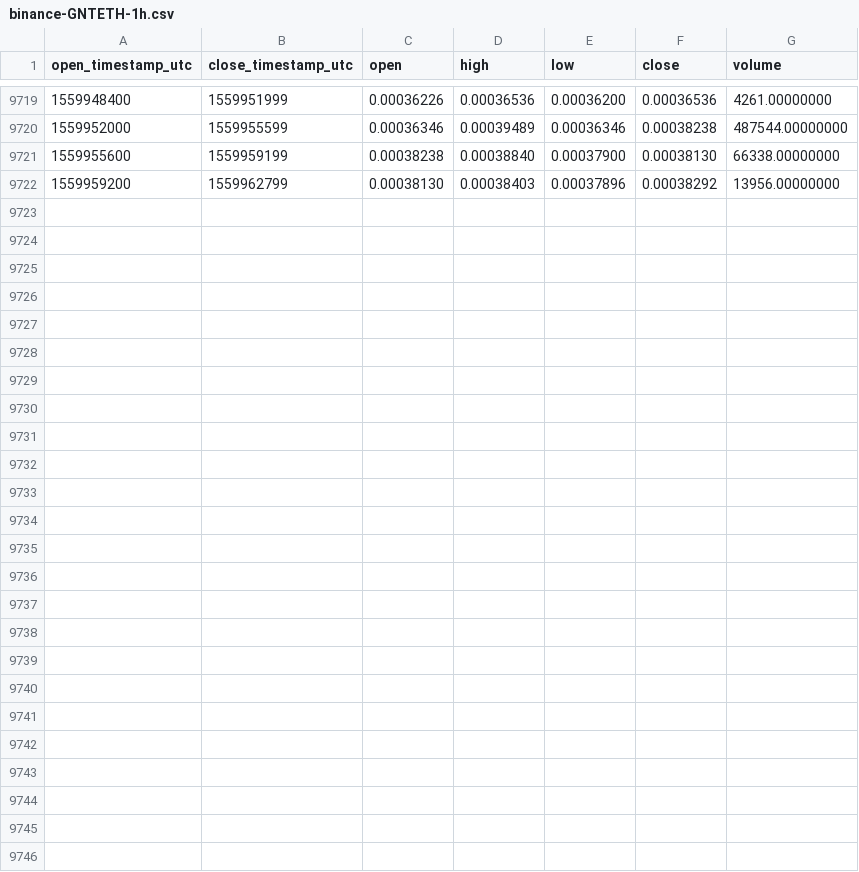
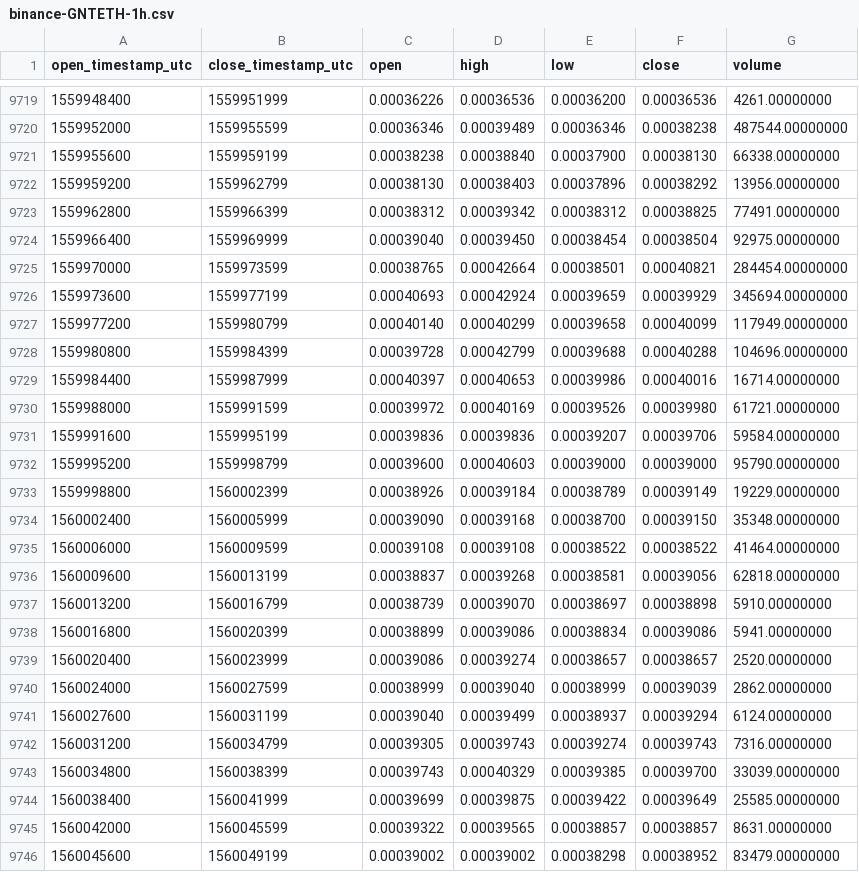
Before and after one commit to cryptobigbro/binance-GNTETH, a CSV file: binance-GNTETH-1h.csv, drawn as a sheet; only a part is shown, gaps mark what is left out; the diff names each change by its address in the sheet, - before the commit and + after, or states it on an @@ line.

Commit message:
Update OHLCV data.

```diff
--- a/binance-GNTETH-1h.csv
+++ b/binance-GNTETH-1h.csv
+row 9723: 1559962800 | 1559966399 | 0.00038312 | 0.00039342 | 0.00038312 | 0.00038825 | 77491.00000000
+row 9724: 1559966400 | 1559969999 | 0.00039040 | 0.00039450 | 0.00038454 | 0.00038504 | 92975.00000000
+row 9725: 1559970000 | 1559973599 | 0.00038765 | 0.00042664 | 0.00038501 | 0.00040821 | 284454.00000000
+row 9726: 1559973600 | 1559977199 | 0.00040693 | 0.00042924 | 0.00039659 | 0.00039929 | 345694.00000000
+row 9727: 1559977200 | 1559980799 | 0.00040140 | 0.00040299 | 0.00039658 | 0.00040099 | 117949.00000000
+row 9728: 1559980800 | 1559984399 | 0.00039728 | 0.00042799 | 0.00039688 | 0.00040288 | 104696.00000000
+row 9729: 1559984400 | 1559987999 | 0.00040397 | 0.00040653 | 0.00039986 | 0.00040016 | 16714.00000000
+row 9730: 1559988000 | 1559991599 | 0.00039972 | 0.00040169 | 0.00039526 | 0.00039980 | 61721.00000000
+row 9731: 1559991600 | 1559995199 | 0.00039836 | 0.00039836 | 0.00039207 | 0.00039706 | 59584.00000000
+row 9732: 1559995200 | 1559998799 | 0.00039600 | 0.00040603 | 0.00039000 | 0.00039000 | 95790.00000000
+row 9733: 1559998800 | 1560002399 | 0.00038926 | 0.00039184 | 0.00038789 | 0.00039149 | 19229.00000000
+row 9734: 1560002400 | 1560005999 | 0.00039090 | 0.00039168 | 0.00038700 | 0.00039150 | 35348.00000000
+row 9735: 1560006000 | 1560009599 | 0.00039108 | 0.00039108 | 0.00038522 | 0.00038522 | 41464.00000000
+row 9736: 1560009600 | 1560013199 | 0.00038837 | 0.00039268 | 0.00038581 | 0.00039056 | 62818.00000000
+row 9737: 1560013200 | 1560016799 | 0.00038739 | 0.00039070 | 0.00038697 | 0.00038898 | 5910.00000000
+row 9738: 1560016800 | 1560020399 | 0.00038899 | 0.00039086 | 0.00038834 | 0.00039086 | 5941.00000000
+row 9739: 1560020400 | 1560023999 | 0.00039086 | 0.00039274 | 0.00038657 | 0.00038657 | 2520.00000000
+row 9740: 1560024000 | 1560027599 | 0.00038999 | 0.00039040 | 0.00038999 | 0.00039039 | 2862.00000000
+row 9741: 1560027600 | 1560031199 | 0.00039040 | 0.00039499 | 0.00038937 | 0.00039294 | 6124.00000000
+row 9742: 1560031200 | 1560034799 | 0.00039305 | 0.00039743 | 0.00039274 | 0.00039743 | 7316.00000000
+row 9743: 1560034800 | 1560038399 | 0.00039743 | 0.00040329 | 0.00039385 | 0.00039700 | 33039.00000000
+row 9744: 1560038400 | 1560041999 | 0.00039699 | 0.00039875 | 0.00039422 | 0.00039649 | 25585.00000000
+row 9745: 1560042000 | 1560045599 | 0.00039322 | 0.00039565 | 0.00038857 | 0.00038857 | 8631.00000000
+row 9746: 1560045600 | 1560049199 | 0.00039002 | 0.00039002 | 0.00038298 | 0.00038952 | 83479.00000000
```
Also changed, not shown: binance-GNTETH-1d.csv.
